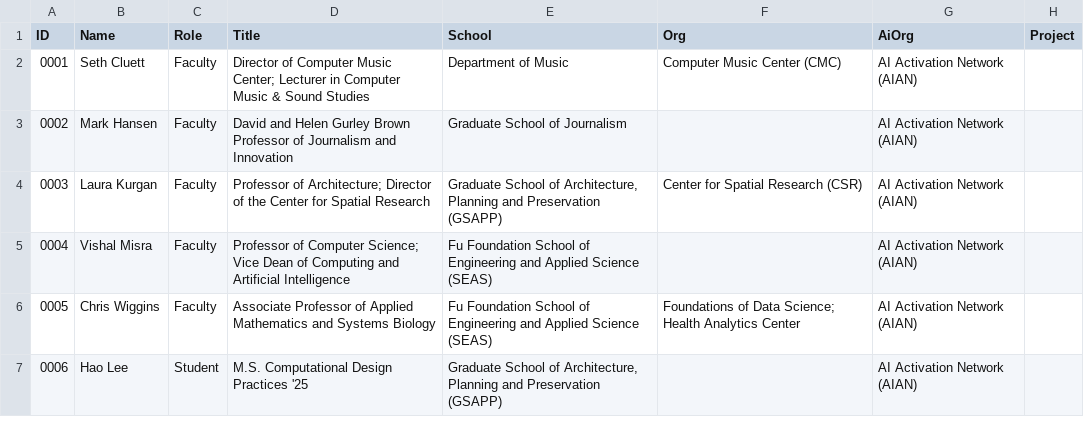
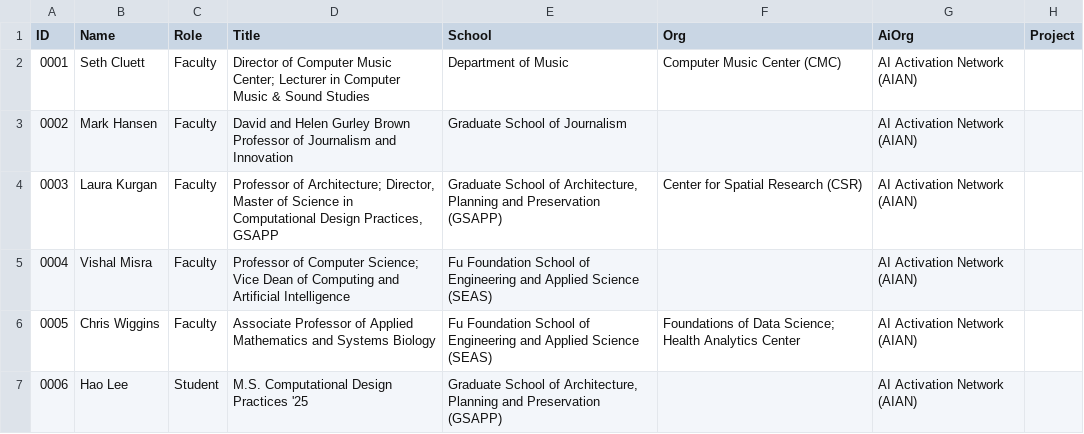
Before and after one commit to AIActivationNetwork/AIAN, a CSV file: csvs/20250111-main.csv, drawn as a sheet; only a part is shown; the diff names each change by its address in the sheet, - before the commit and + after, or states it on an @@ line.

Commit message:
Update 20250111-main.csv

```diff
--- a/csvs/20250111-main.csv
+++ b/csvs/20250111-main.csv
-D4 (Title): …of Architecture; Director of the Center for Spatial Research
+D4 (Title): …of Architecture; Director, Master of Science in Computational Design Practices, GSAPP
```
